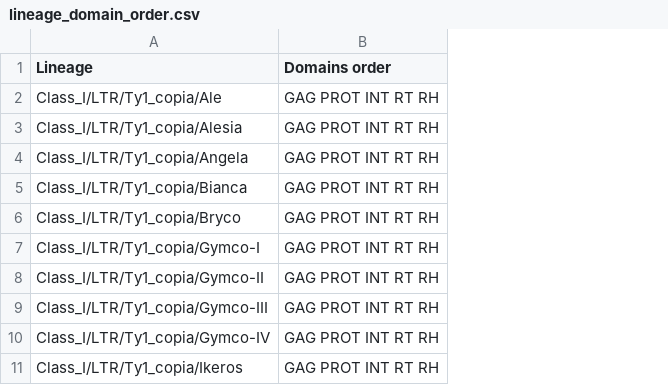
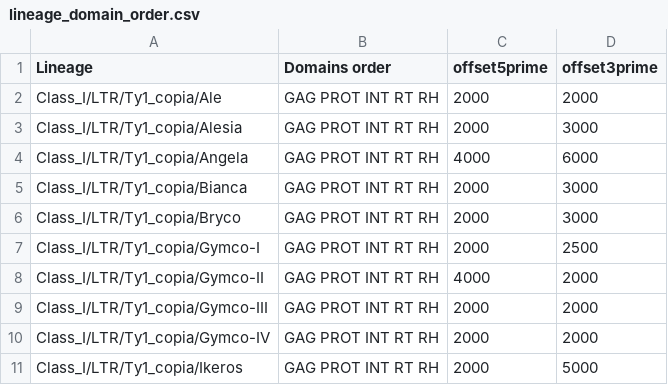
Before and after one commit to kavonrtep/dante_ltr, a CSV file: databases/lineage_domain_order.csv, drawn as a sheet; only a part is shown; the diff names each change by its address in the sheet, - before the commit and + after, or states it on an @@ line.

Commit message:
lineage specific TE/LTR offset size added

```diff
--- a/databases/lineage_domain_order.csv
+++ b/databases/lineage_domain_order.csv
+column C (offset5prime), rows 2-11: 2000 | 2000 | 4000 | 2000 | 2000 | 2000 | 4000 | 2000 | 2000 | 2000
+column D (offset3prime), rows 2-11: 2000 | 3000 | 6000 | 3000 | 3000 | 2500 | 2000 | 2000 | 2000 | 5000
```
Also changed, not shown: 1 other file.
